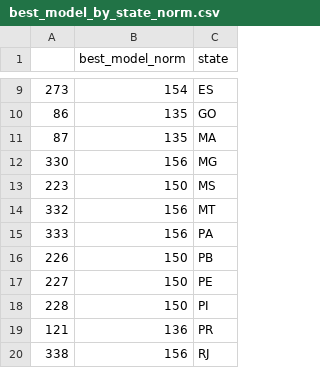
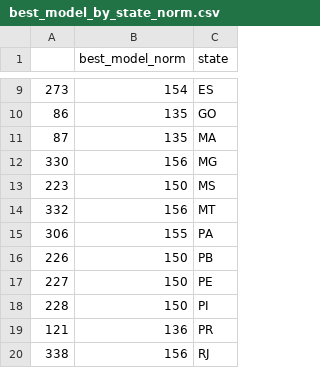
Before and after one commit to Mosqlimate-project/2nd_IMDC_sprint_results, a CSV file: results/best_model_by_state_norm.csv, drawn as a sheet; only a part is shown, gaps mark what is left out.

```diff
--- a/results/best_model_by_state_norm.csv
+++ b/results/best_model_by_state_norm.csv
@@ -14,3 +14,3 @@
 332,156,MT
-333,156,PA
+306,155,PA
 226,150,PB
```
Also changed, not shown: 29 other files.
